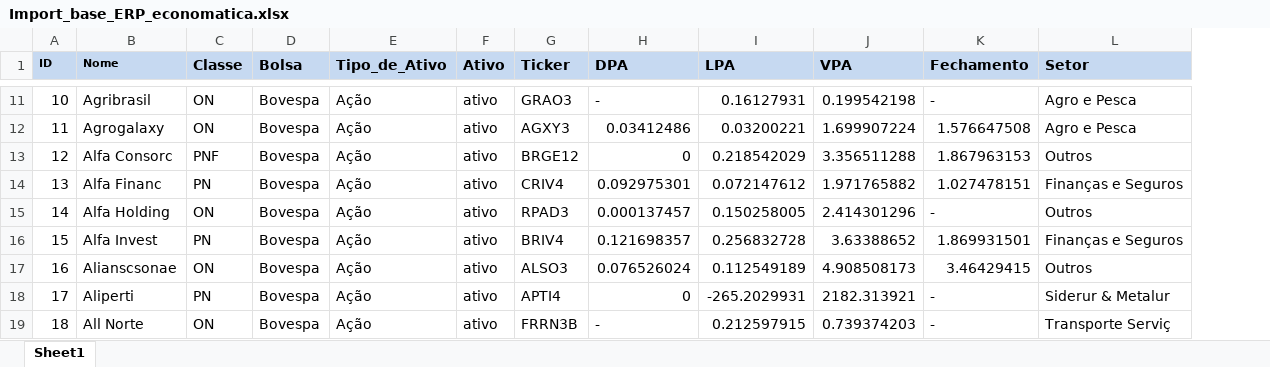
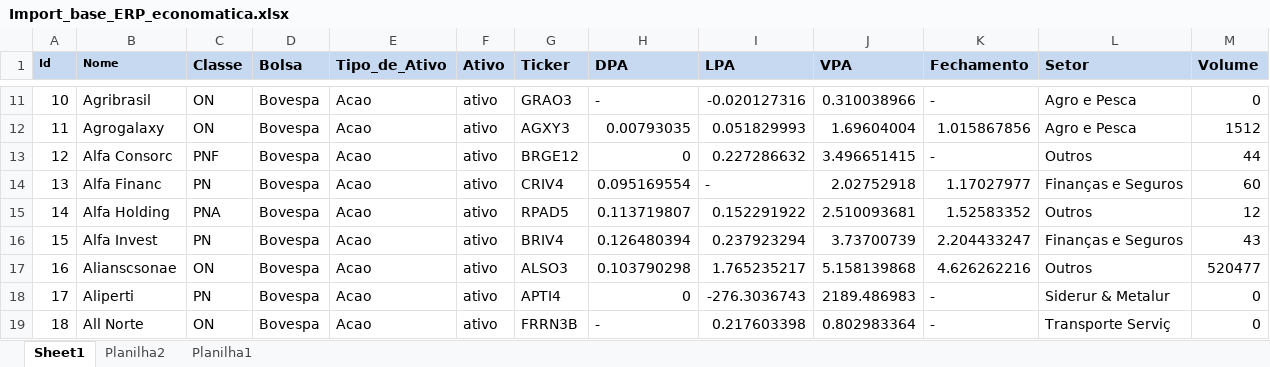
Before and after one commit to btebaldi/ERP, an Excel workbook: Database/Import_base_ERP_economatica.xlsx, sheet Sheet1, drawn as a sheet; only a part is shown, gaps mark what is left out; values as stored, in another font and other column widths than the file's, no borders; the diff covers the shown part only; the diff names each change by its address in the sheet, - before the commit and + after, or states it on an @@ line.

```diff
--- a/Database/Import_base_ERP_economatica.xlsx (sheet Sheet1)
+++ b/Database/Import_base_ERP_economatica.xlsx (sheet Sheet1)
+sheet tab: Planilha2
+sheet tab: Planilha1
+column M (Volume), rows 11-19: 0 | 1512 | 44 | 60 | 12 | 43 | 520477 | 0 | 0
@@ column A (Id) renumbered from row 1 down @@
-E11:E19 (Tipo_de_Ativo): Ação
+E11:E19 (Tipo_de_Ativo): Acao
-I11 (LPA): 0.16127931
+I11 (LPA): -0.020127316
-J11 (VPA): 0.199542198
+J11 (VPA): 0.310038966
-H12 (DPA): 0.03412486
+H12 (DPA): 0.00793035
-I12 (LPA): 0.03200221
+I12 (LPA): 0.051829993
-J12 (VPA): 1.699907224
+J12 (VPA): 1.69604004
-K12 (Fechamento): 1.576647508
+K12 (Fechamento): 1.015867856
-I13 (LPA): 0.218542029
+I13 (LPA): 0.227286632
-J13 (VPA): 3.356511288
+J13 (VPA): 3.496651415
-K13 (Fechamento): 1.867963153
+K13 (Fechamento): -
-H14 (DPA): 0.092975301
+H14 (DPA): 0.095169554
-I14 (LPA): 0.072147612
+I14 (LPA): -
-J14 (VPA): 1.971765882
+J14 (VPA): 2.02752918
-K14 (Fechamento): 1.027478151
+K14 (Fechamento): 1.17027977
-C15 (Classe): ON
+C15 (Classe): PNA
-G15 (Ticker): RPAD3
+G15 (Ticker): RPAD5
-H15 (DPA): 0.000137457
+H15 (DPA): 0.113719807
-I15 (LPA): 0.150258005
+I15 (LPA): 0.152291922
-J15 (VPA): 2.414301296
+J15 (VPA): 2.510093681
-K15 (Fechamento): -
+K15 (Fechamento): 1.52583352
-H16 (DPA): 0.121698357
+H16 (DPA): 0.126480394
-I16 (LPA): 0.256832728
+I16 (LPA): 0.237923294
-J16 (VPA): 3.63388652
+J16 (VPA): 3.73700739
-K16 (Fechamento): 1.869931501
+K16 (Fechamento): 2.204433247
-H17 (DPA): 0.076526024
+H17 (DPA): 0.103790298
-I17 (LPA): 0.112549189
+I17 (LPA): 1.765235217
-J17 (VPA): 4.908508173
+J17 (VPA): 5.158139868
-K17 (Fechamento): 3.46429415
+K17 (Fechamento): 4.626262216
-I18 (LPA): -265.2029931
+I18 (LPA): -276.3036743
-J18 (VPA): 2182.313921
+J18 (VPA): 2189.486983
-I19 (LPA): 0.212597915
+I19 (LPA): 0.217603398
-J19 (VPA): 0.739374203
+J19 (VPA): 0.802983364
```
Also changed, not shown: 3 added rows, 9 removed rows and 1715 edited cells elsewhere in this sheet, Database/Add In Economatica.xlsx, 1 other file.
